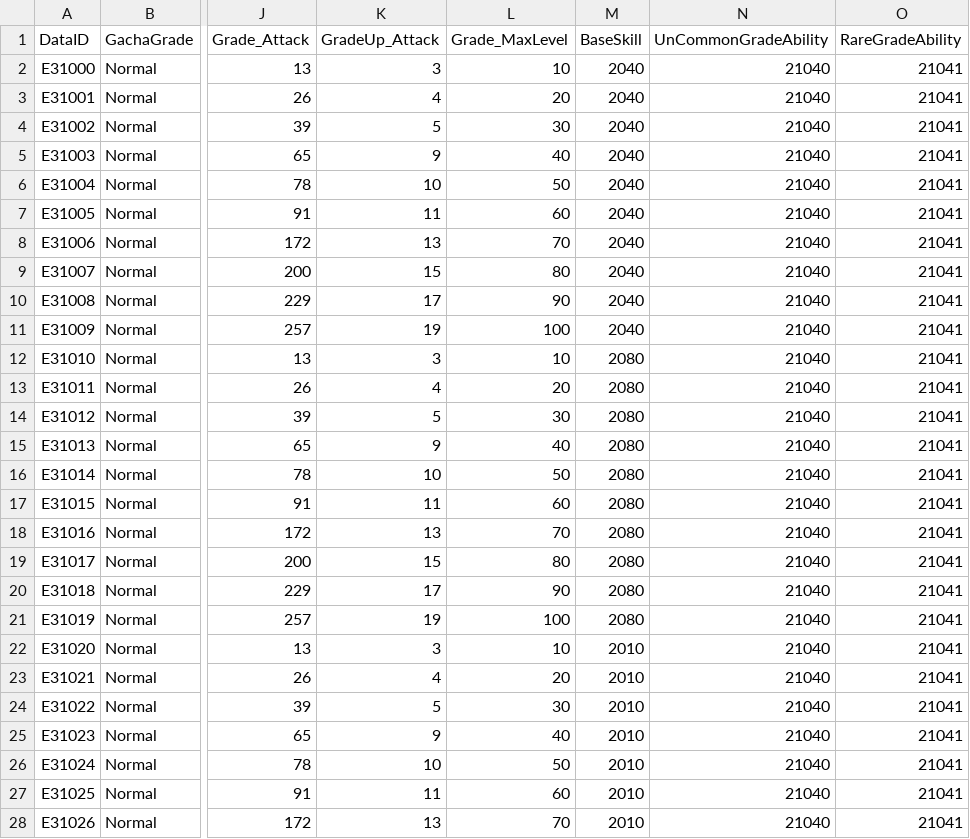
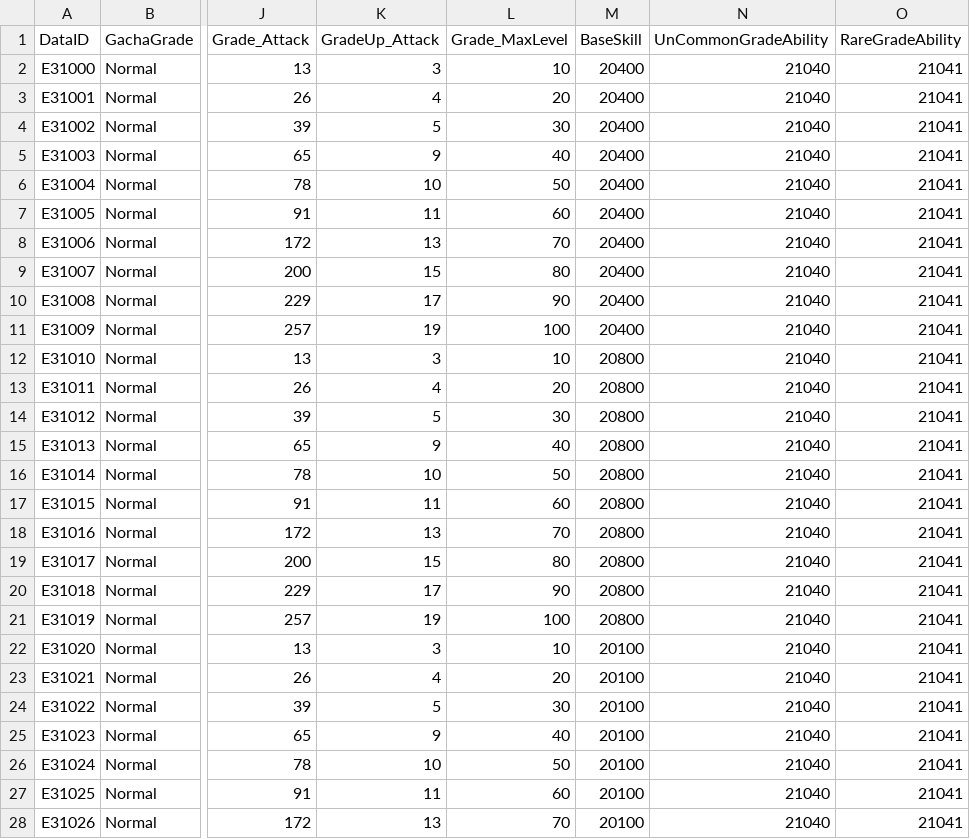
Before and after one commit to SongJiUk/likeTangTang, a CSV file: LikeTangTang/Assets/@Resources/Data/CSV/EquipmentData.csv, drawn as a sheet; only a part is shown, gaps mark what is left out; the diff covers the shown part only; the diff names each change by its address in the sheet, - before the commit and + after, or states it on an @@ line.

```diff
--- a/LikeTangTang/Assets/@Resources/Data/CSV/EquipmentData.csv
+++ b/LikeTangTang/Assets/@Resources/Data/CSV/EquipmentData.csv
-M2:M11 (BaseSkill): 2040
+M2:M11 (BaseSkill): 20400
-M12:M21 (BaseSkill): 2080
+M12:M21 (BaseSkill): 20800
-M22:M28 (BaseSkill): 2010
+M22:M28 (BaseSkill): 20100
```
Also changed, not shown: 73 edited cells elsewhere in this file, 50 other files.
